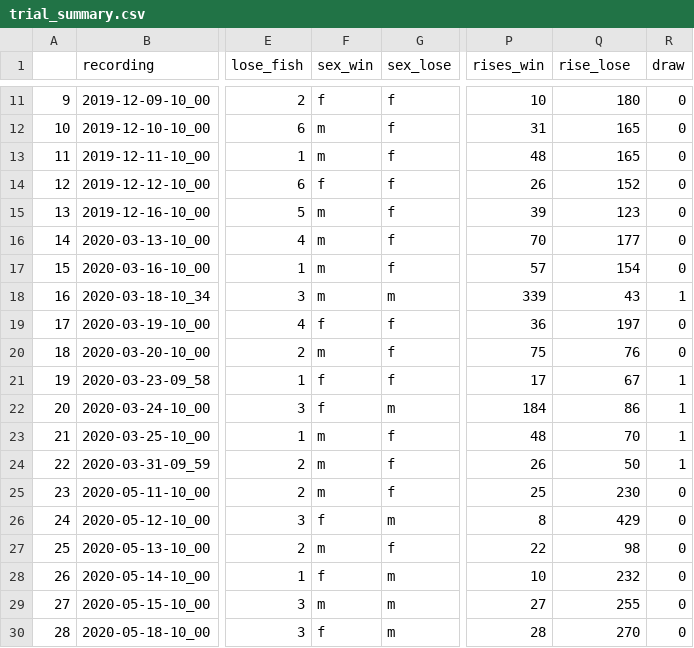
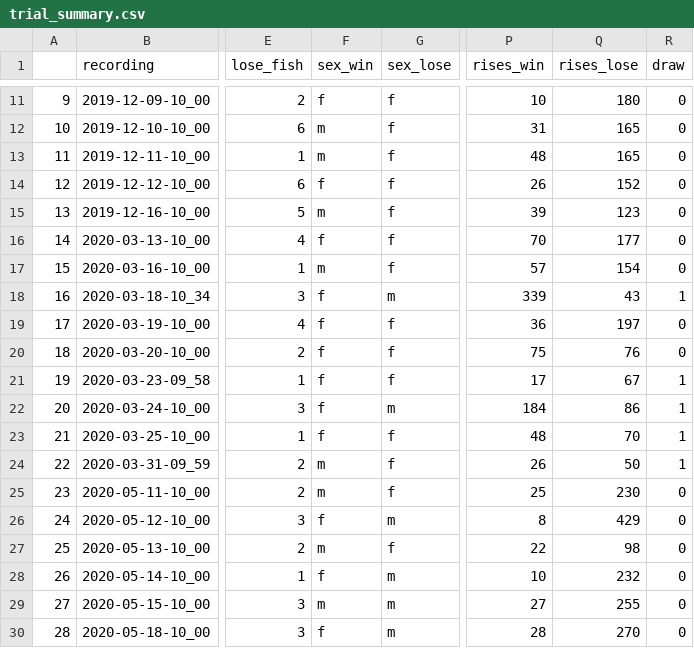
Before and after one commit to tillraab/Behavior_efish_competition, a CSV file: trial_summary.csv, drawn as a sheet; only a part is shown, gaps mark what is left out; the diff names each change by its address in the sheet, - before the commit and + after, or states it on an @@ line.

```diff
--- a/trial_summary.csv
+++ b/trial_summary.csv
-Q1: rise_lose
+Q1: rises_lose
-F16 (sex_win): m
+F16 (sex_win): f
-F18 (sex_win): m
+F18 (sex_win): f
-F20 (sex_win): m
+F20 (sex_win): f
-F23 (sex_win): m
+F23 (sex_win): f
```
Also changed, not shown: 2 other files.
